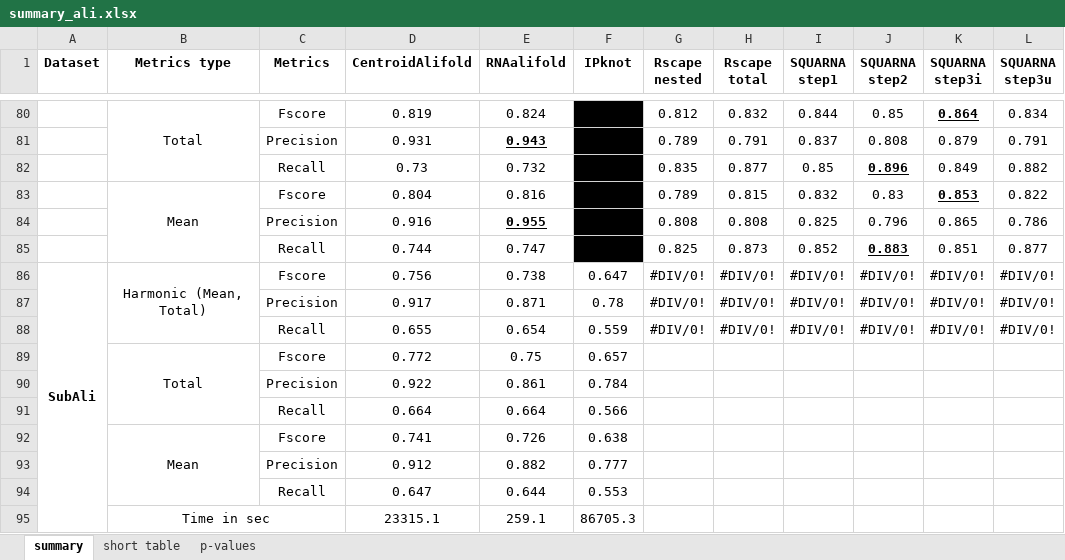
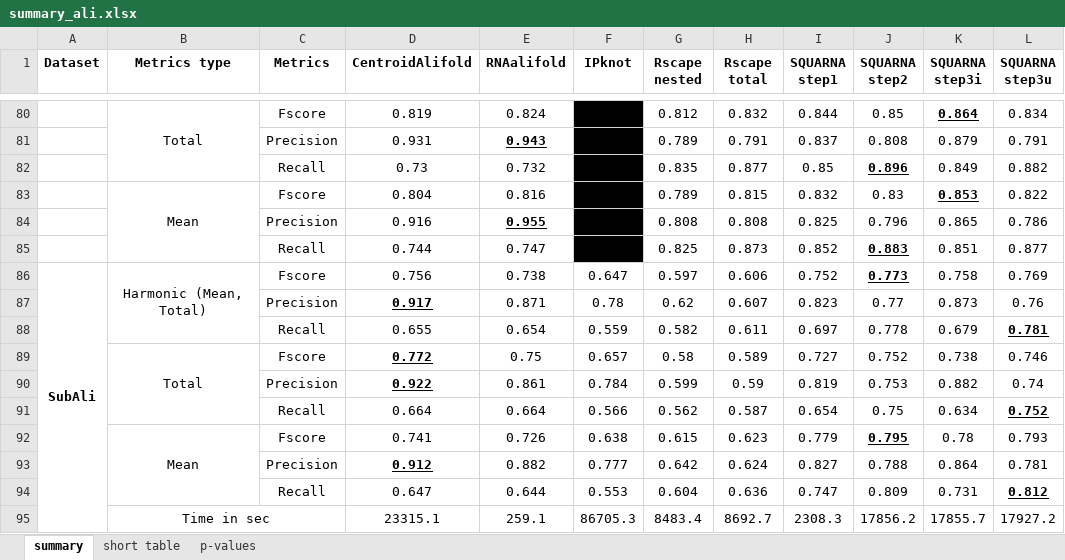
Before and after one commit to febos/SQUARNA, an Excel workbook: benchmarks/summary_ali.xlsx, sheet summary, drawn as a sheet; only a part is shown, gaps mark what is left out; values as stored, in another font and other column widths than the file's, no borders; removed rows and columns are numbered as before the commit, all else as after; the diff covers the shown part only; the diff names each change by its address in the sheet, - before the commit and + after, or states it on an @@ line.

```diff
--- a/benchmarks/summary_ali.xlsx (sheet summary)
+++ b/benchmarks/summary_ali.xlsx (sheet summary)
-G86 (Rscape nested): #DIV/0!
+G86 (Rscape nested): 0.597
-H86 (Rscape total): #DIV/0!
+H86 (Rscape total): 0.606
-I86 (SQUARNA step1): #DIV/0!
+I86 (SQUARNA step1): 0.752
-J86 (SQUARNA step2): #DIV/0!
+J86 (SQUARNA step2): 0.773
@@ J86 bold: off → on, underline: off → on @@
-K86 (SQUARNA step3i): #DIV/0!
+K86 (SQUARNA step3i): 0.758
-L86 (SQUARNA step3u): #DIV/0!
+L86 (SQUARNA step3u): 0.769
-row 87:  |  | Precision | 0.917 | 0.871 | 0.78 | #DIV/0! | #DIV/0! | #DIV/0! | #DIV/0! | #DIV/0! | #DIV/0!
-row 88:  |  | Recall | 0.655 | 0.654 | 0.559 | #DIV/0! | #DIV/0! | #DIV/0! | #DIV/0! | #DIV/0! | #DIV/0!
-row 89:  | Total | Fscore | 0.772 | 0.75 | 0.657
-row 90:  |  | Precision | 0.922 | 0.861 | 0.784
-row 91:  |  | Recall | 0.664 | 0.664 | 0.566
-row 92:  | Mean | Fscore | 0.741 | 0.726 | 0.638
-row 93:  |  | Precision | 0.912 | 0.882 | 0.777
-row 94:  |  | Recall | 0.647 | 0.644 | 0.553
-row 95:  | Time in sec |  | 23315.1 | 259.1 | 86705.3
+row 87:  |  | Precision | 0.917 | 0.871 | 0.78 | 0.62 | 0.607 | 0.823 | 0.77 | 0.873 | 0.76
+row 88:  |  | Recall | 0.655 | 0.654 | 0.559 | 0.582 | 0.611 | 0.697 | 0.778 | 0.679 | 0.781
+row 89:  | Total | Fscore | 0.772 | 0.75 | 0.657 | 0.58 | 0.589 | 0.727 | 0.752 | 0.738 | 0.746
+row 90:  |  | Precision | 0.922 | 0.861 | 0.784 | 0.599 | 0.59 | 0.819 | 0.753 | 0.882 | 0.74
+row 91:  |  | Recall | 0.664 | 0.664 | 0.566 | 0.562 | 0.587 | 0.654 | 0.75 | 0.634 | 0.752
+row 92:  | Mean | Fscore | 0.741 | 0.726 | 0.638 | 0.615 | 0.623 | 0.779 | 0.795 | 0.78 | 0.793
+row 93:  |  | Precision | 0.912 | 0.882 | 0.777 | 0.642 | 0.624 | 0.827 | 0.788 | 0.864 | 0.781
+row 94:  |  | Recall | 0.647 | 0.644 | 0.553 | 0.604 | 0.636 | 0.747 | 0.809 | 0.731 | 0.812
+row 95:  | Time in sec |  | 23315.1 | 259.1 | 86705.3 | 8483.4 | 8692.7 | 2308.3 | 17856.2 | 17855.7 | 17927.2
```
Also changed, not shown: 8 added rows, 8 removed rows, 6 edited cells and cell formats elsewhere in this sheet, sheet short table, sheet p-values, 37 other files.
